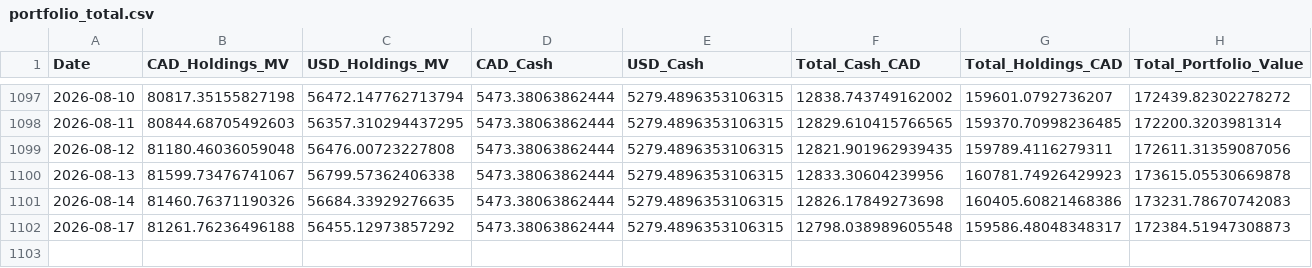
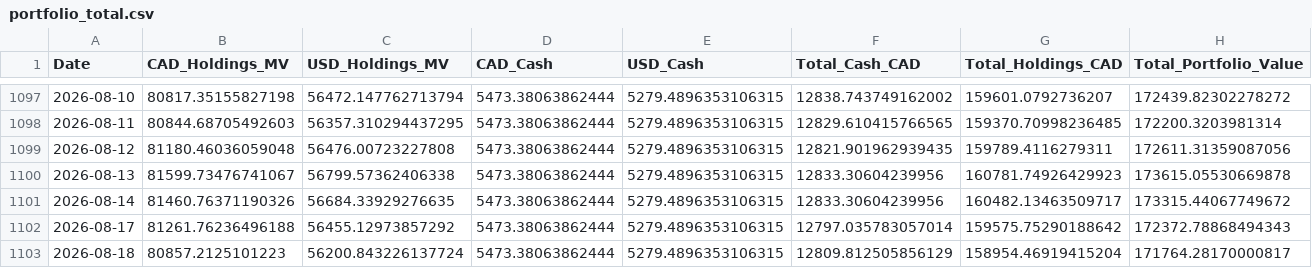
Before and after one commit to DFIC-Quant-Fund/Fund-Monitor, a CSV file: data/benchmark/output/portfolio_total.csv, drawn as a sheet; only a part is shown, gaps mark what is left out.

```diff
--- a/data/benchmark/output/portfolio_total.csv
+++ b/data/benchmark/output/portfolio_total.csv
@@ -1100,3 +1100,4 @@ Date,CAD_Holdings_MV,USD_Holdings_MV,CAD_Cash,USD_Cash,Total_Cash_CAD,Total_Hold
 2026-08-13,81599.73476741067,56799.57362406338,5473.38063862444,5279.4896353106315,12833.30604239956,160781.74926429923,173615.05530669878
-2026-08-14,81460.76371190326,56684.33929276635,5473.38063862444,5279.4896353106315,12826.17849273698,160405.60821468386,173231.78670742083
-2026-08-17,81261.76236496188,56455.12973857292,5473.38063862444,5279.4896353106315,12798.038989605548,159586.48048348317,172384.51947308873
+2026-08-14,81460.76371190326,56684.33929276635,5473.38063862444,5279.4896353106315,12833.30604239956,160482.13463509717,173315.44067749672
+2026-08-17,81261.76236496188,56455.12973857292,5473.38063862444,5279.4896353106315,12797.035783057014,159575.75290188642,172372.78868494343
+2026-08-18,80857.2125101223,56200.843226137724,5473.38063862444,5279.4896353106315,12809.812505856129,158954.46919415204,171764.28170000817
```
Also changed, not shown: data/core/output/daily_holdings.csv, data/core/output/dividend_per_share.csv, 12 other files.
